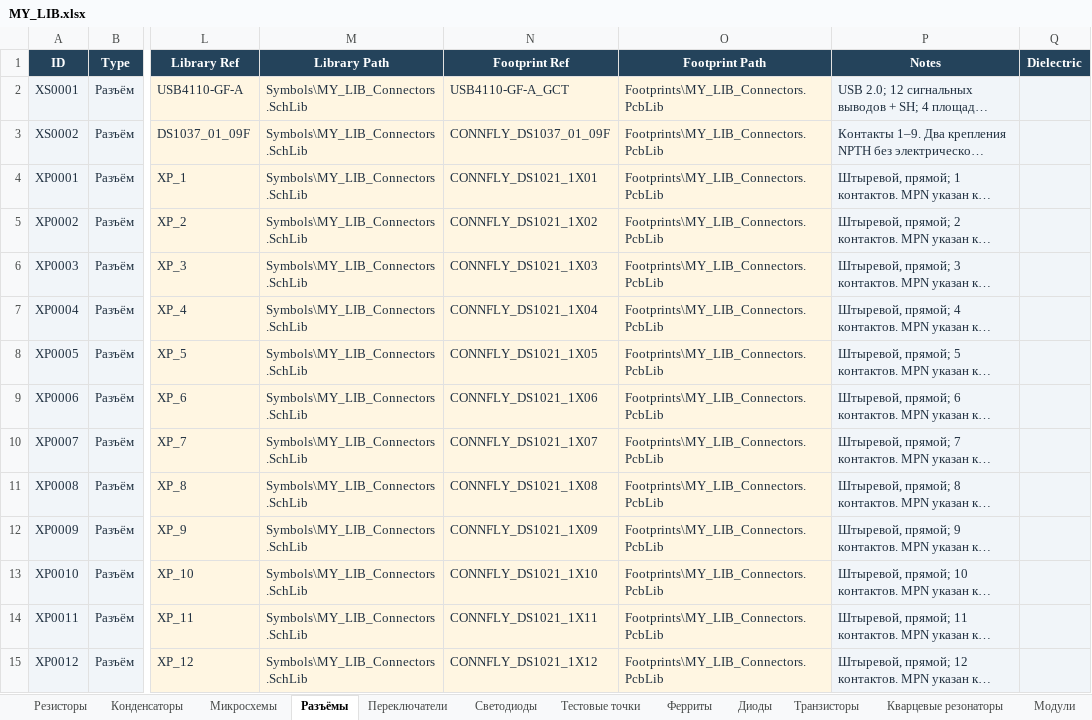
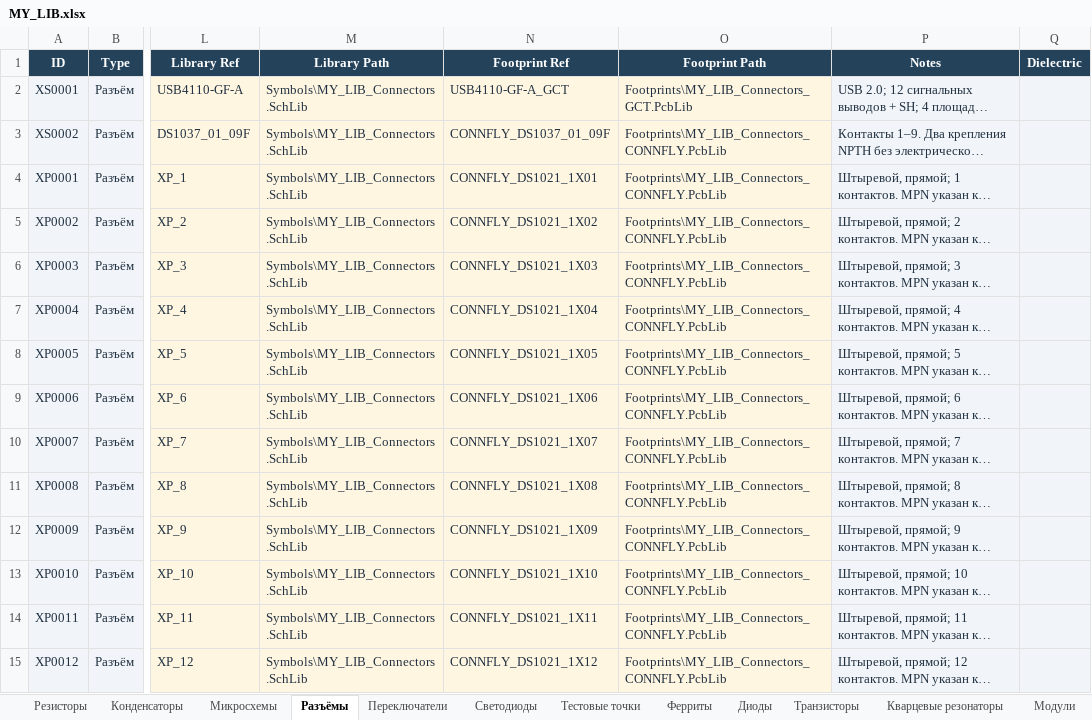
Before and after one commit to nomatin/ESKD-altium-libraries, an Excel workbook: MY_LIB.xlsx, sheet Разъёмы, drawn as a sheet; only a part is shown, gaps mark what is left out; long unchanged cells end in …; values as stored, in another font and other column widths than the file's, no borders; table styles not drawn; the diff covers the shown part only; the diff names each change by its address in the sheet, - before the commit and + after, or states it on an @@ line.

Commit message:
Split connector footprints by manufacturer

```diff
--- a/MY_LIB.xlsx (sheet Разъёмы)
+++ b/MY_LIB.xlsx (sheet Разъёмы)
-O2 (Footprint Path): Footprints\MY_LIB_Connectors.PcbLib
+O2 (Footprint Path): Footprints\MY_LIB_Connectors_GCT.PcbLib
-O3:O15 (Footprint Path): Footprints\MY_LIB_Connectors.PcbLib
+O3:O15 (Footprint Path): Footprints\MY_LIB_Connectors_CONNFLY.PcbLib
```
Also changed, not shown: 400 edited cells elsewhere in this sheet, MY_LIB_IEC.xlsx, 5 other files.
